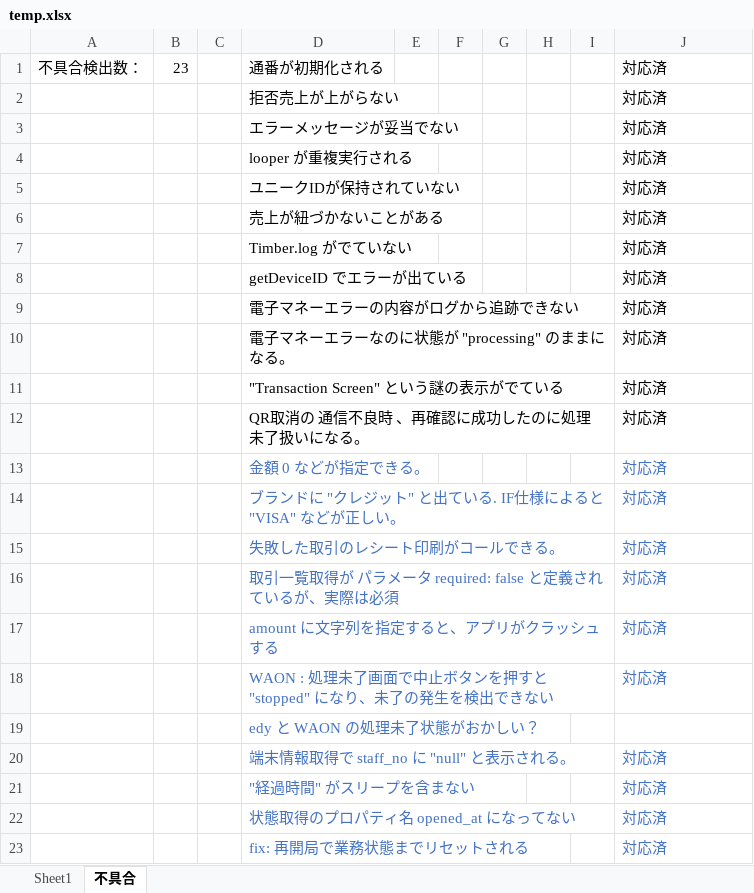
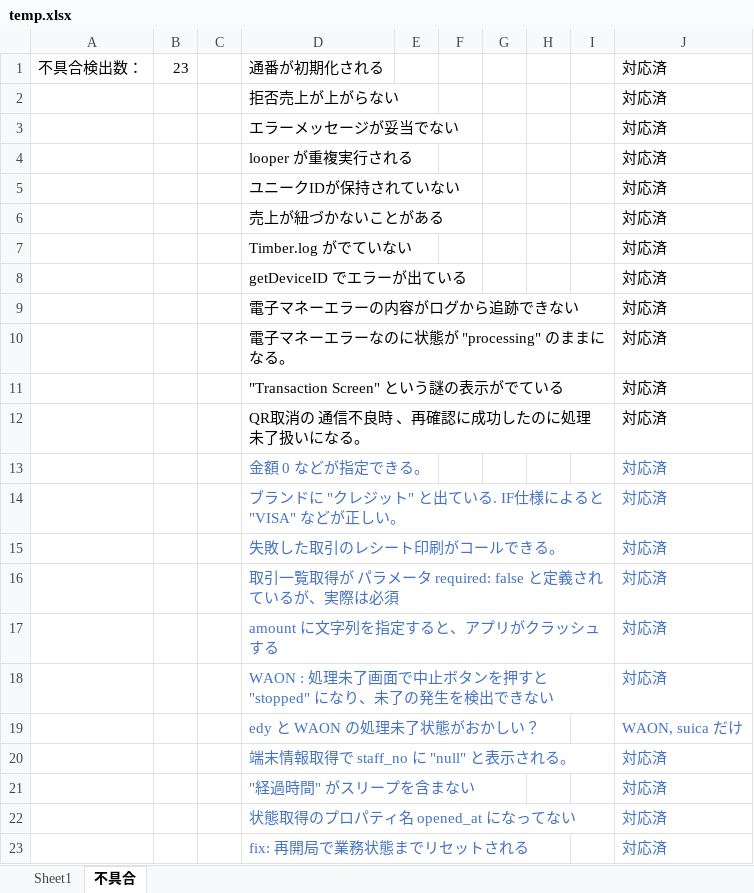
Before and after one commit to kyoshizawa/kywiki, an Excel workbook: terminal-api/testspec/temp.xlsx, sheet 不具合, drawn as a sheet; values as stored, in another font and other column widths than the file's, no borders; the diff names each change by its address in the sheet, - before the commit and + after, or states it on an @@ line.

```diff
--- a/terminal-api/testspec/temp.xlsx (sheet 不具合)
+++ b/terminal-api/testspec/temp.xlsx (sheet 不具合)
-J19: (empty)
+J19: WAON, suica だけ
```
Also changed, not shown: sheet Sheet1.
